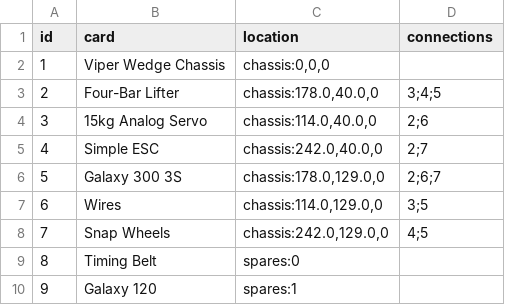
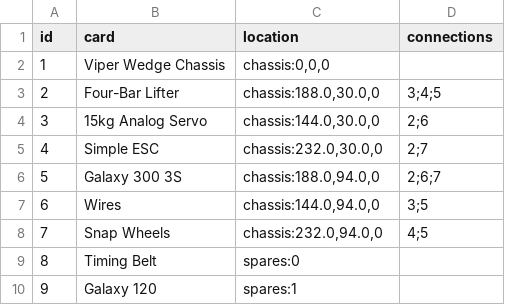
Before and after one commit to thesilencelies/RobotBattles, a CSV file: automata/Vyper_flipper.csv, drawn as a sheet.

Commit message:
Update cards to half-poker size (44x64mm) and adjust wide and square chassis profiles

```diff
--- a/automata/Vyper_flipper.csv
+++ b/automata/Vyper_flipper.csv
@@ -2,8 +2,8 @@ id,card,location,connections
 1,Viper Wedge Chassis,"chassis:0,0,0",
-2,Four-Bar Lifter,"chassis:178.0,40.0,0",3;4;5
-3,15kg Analog Servo,"chassis:114.0,40.0,0",2;6
-4,Simple ESC,"chassis:242.0,40.0,0",2;7
-5,Galaxy 300 3S,"chassis:178.0,129.0,0",2;6;7
-6,Wires,"chassis:114.0,129.0,0",3;5
-7,Snap Wheels,"chassis:242.0,129.0,0",4;5
+2,Four-Bar Lifter,"chassis:188.0,30.0,0",3;4;5
+3,15kg Analog Servo,"chassis:144.0,30.0,0",2;6
+4,Simple ESC,"chassis:232.0,30.0,0",2;7
+5,Galaxy 300 3S,"chassis:188.0,94.0,0",2;6;7
+6,Wires,"chassis:144.0,94.0,0",3;5
+7,Snap Wheels,"chassis:232.0,94.0,0",4;5
 8,Timing Belt,spares:0,
```
Also changed, not shown: 11 other files.
